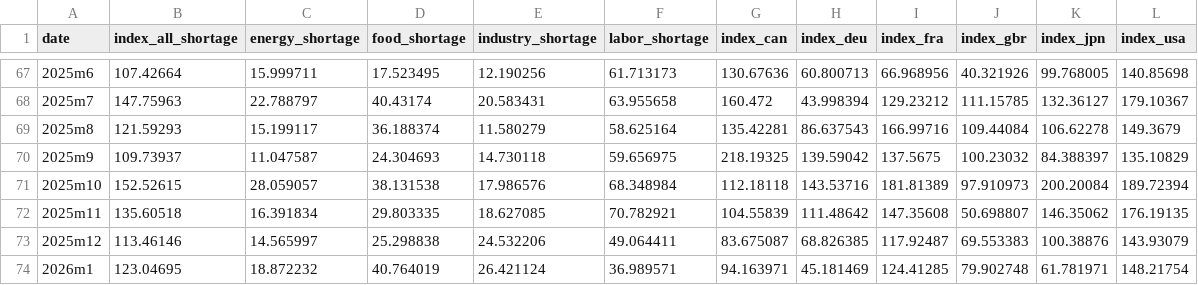
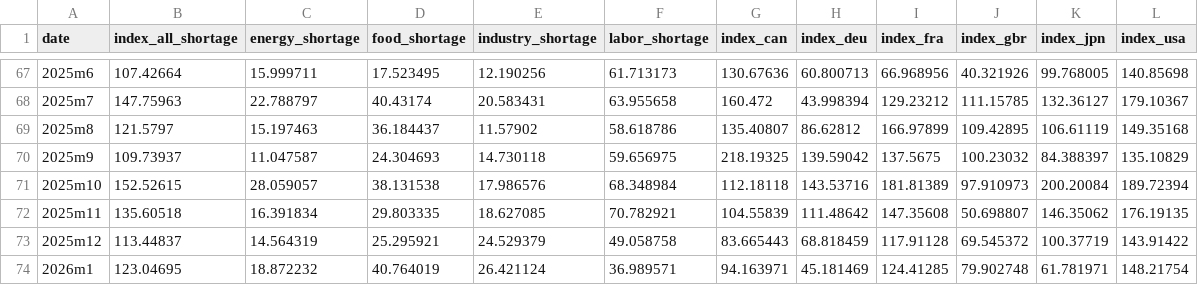
Before and after one commit to iacoviel/iacoviel.github.io, a CSV file: shortages_files/shortage_index_web_2020.csv, drawn as a sheet; only a part is shown, gaps mark what is left out; the diff covers the shown part only.

```diff
--- a/shortages_files/shortage_index_web_2020.csv
+++ b/shortages_files/shortage_index_web_2020.csv
@@ -68,3 +68,3 @@ date,index_all_shortage,energy_shortage,food_shortage,industry_shortage,labor_sh
 2025m7,147.75963,22.788797,40.43174,20.583431,63.955658,160.472,43.998394,129.23212,111.15785,132.36127,179.10367
-2025m8,121.59293,15.199117,36.188374,11.580279,58.625164,135.42281,86.637543,166.99716,109.44084,106.62278,149.3679
+2025m8,121.5797,15.197463,36.184437,11.57902,58.618786,135.40807,86.62812,166.97899,109.42895,106.61119,149.35168
 2025m9,109.73937,11.047587,24.304693,14.730118,59.656975,218.19325,139.59042,137.5675,100.23032,84.388397,135.10829
@@ -72,3 +72,3 @@ date,index_all_shortage,energy_shortage,food_shortage,industry_shortage,labor_sh
 2025m11,135.60518,16.391834,29.803335,18.627085,70.782921,104.55839,111.48642,147.35608,50.698807,146.35062,176.19135
-2025m12,113.46146,14.565997,25.298838,24.532206,49.064411,83.675087,68.826385,117.92487,69.553383,100.38876,143.93079
+2025m12,113.44837,14.564319,25.295921,24.529379,49.058758,83.665443,68.818459,117.91128,69.545372,100.37719,143.91422
 2026m1,123.04695,18.872232,40.764019,26.421124,36.989571,94.163971,45.181469,124.41285,79.902748,61.781971,148.21754
```
Also changed, not shown: 22 edited cells elsewhere in this file, 1 other file.
